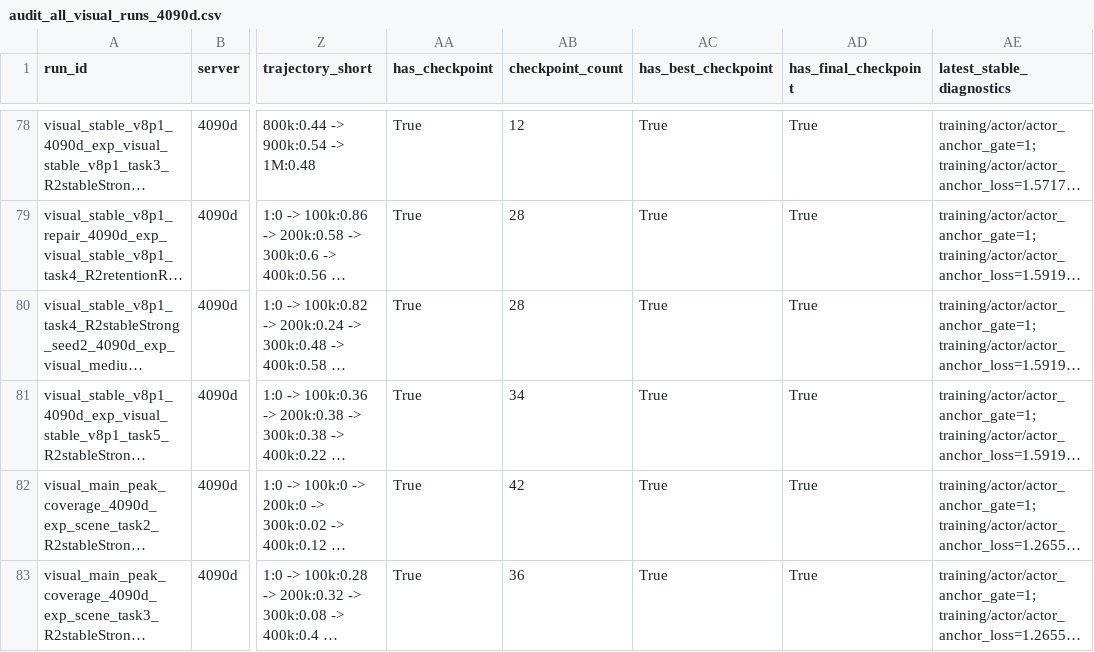
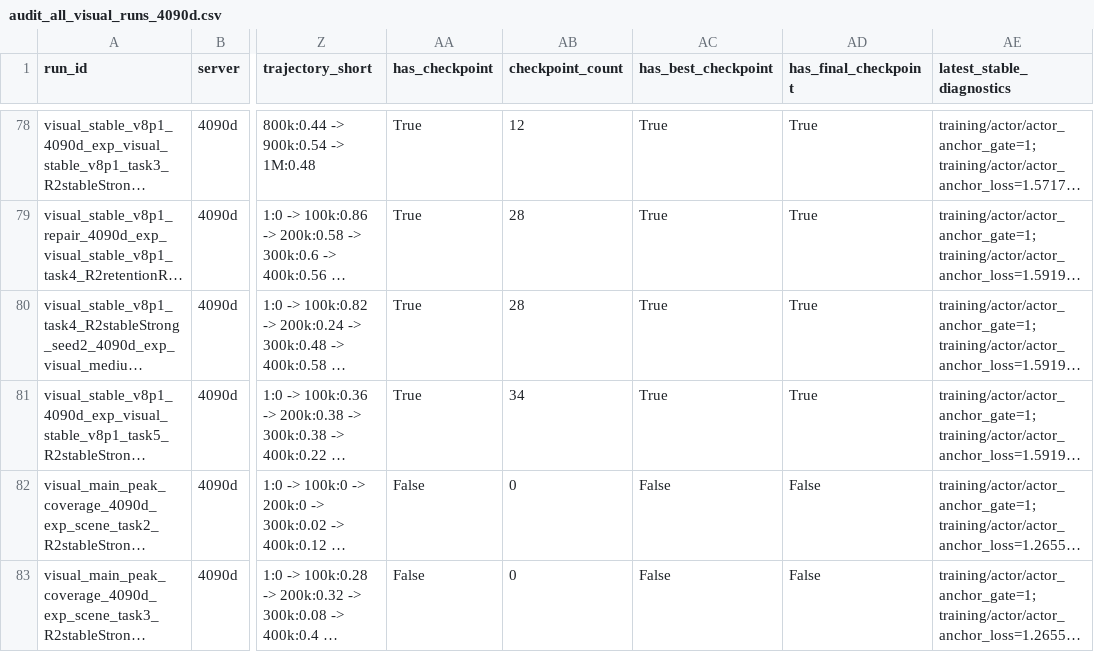
Before and after one commit to lzqw/sb-value-flows, a CSV file: results/audit_all_visual_runs_4090d.csv, drawn as a sheet; only a part is shown, gaps mark what is left out; long unchanged cells end in …; the diff covers the shown part only; the diff names each change by its address in the sheet, - before the commit and + after, or states it on an @@ line.

```diff
--- a/results/audit_all_visual_runs_4090d.csv
+++ b/results/audit_all_visual_runs_4090d.csv
-AA82:AA83 (has_checkpoint): True
+AA82:AA83 (has_checkpoint): False
-AB82 (checkpoint_count): 42
+AB82 (checkpoint_count): 0
-AC82:AC83 (has_best_checkpoint): True
+AC82:AC83 (has_best_checkpoint): False
-AD82:AD83 (has_final_checkpoint): True
+AD82:AD83 (has_final_checkpoint): False
-AB83 (checkpoint_count): 36
+AB83 (checkpoint_count): 0
```
Also changed, not shown: 1 added row and 10 edited cells elsewhere in this file, results/audit_visual_best_peak_table.csv, results/audit_visual_final_table.csv, 5 other files.
